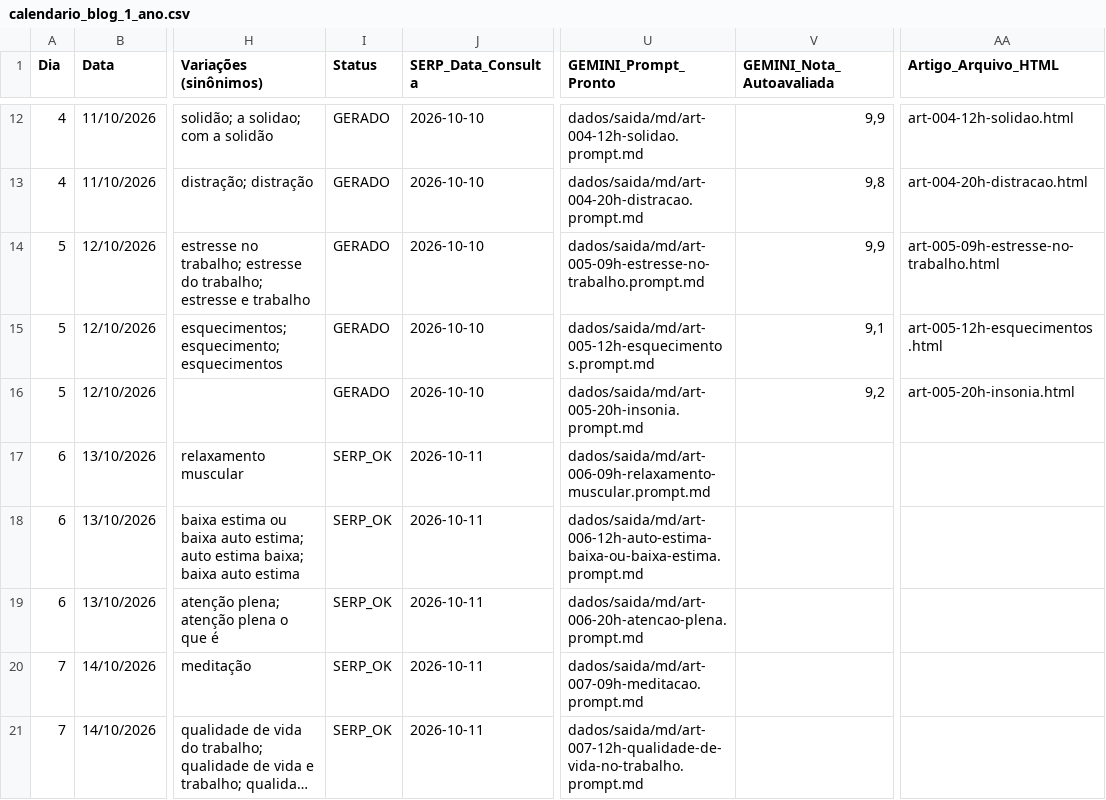
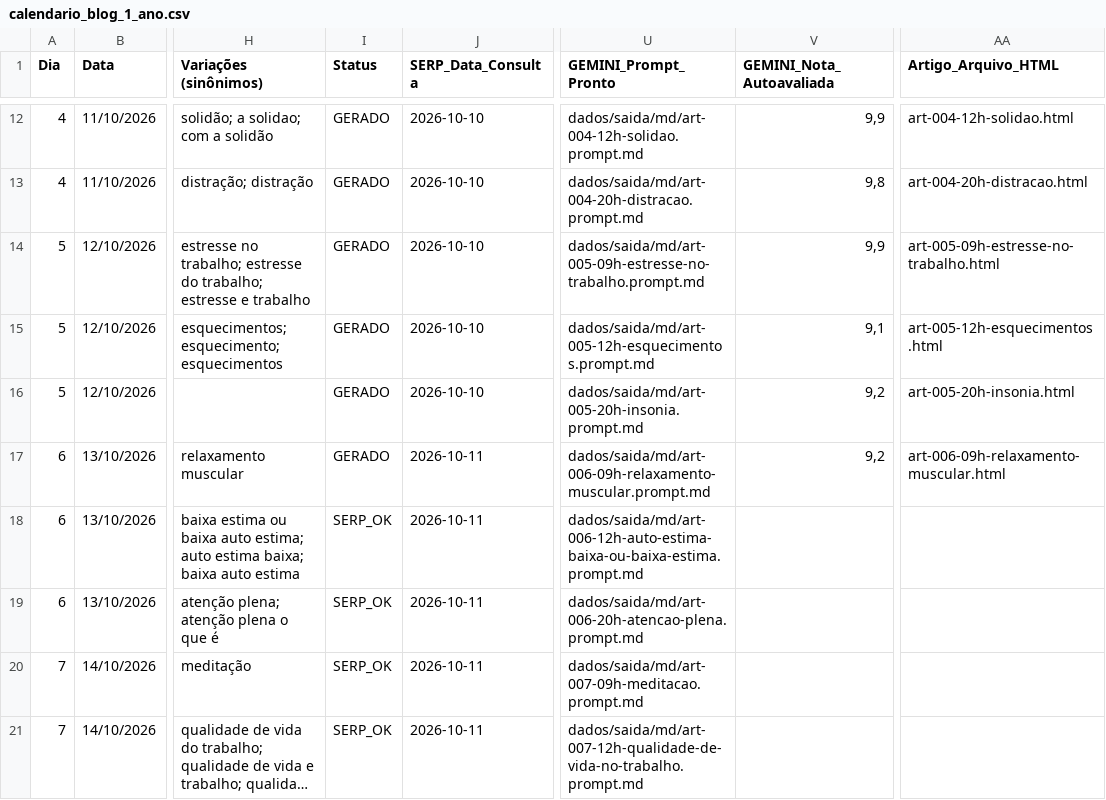
Before and after one commit to saasdavi/mentemais_blog, a CSV file: dados/calendario_blog_1_ano.csv, drawn as a sheet; only a part is shown, gaps mark what is left out; long unchanged cells end in …; the diff names each change by its address in the sheet, - before the commit and + after, or states it on an @@ line.

```diff
--- a/dados/calendario_blog_1_ano.csv
+++ b/dados/calendario_blog_1_ano.csv
-I17 (Status): SERP_OK
+I17 (Status): GERADO
-V17 (GEMINI_Nota_Autoavaliada): (empty)
+V17 (GEMINI_Nota_Autoavaliada): 9,2
-AA17 (Artigo_Arquivo_HTML): (empty)
+AA17 (Artigo_Arquivo_HTML): art-006-09h-relaxamento-muscular.html
```
Also changed, not shown: 2 other files.
